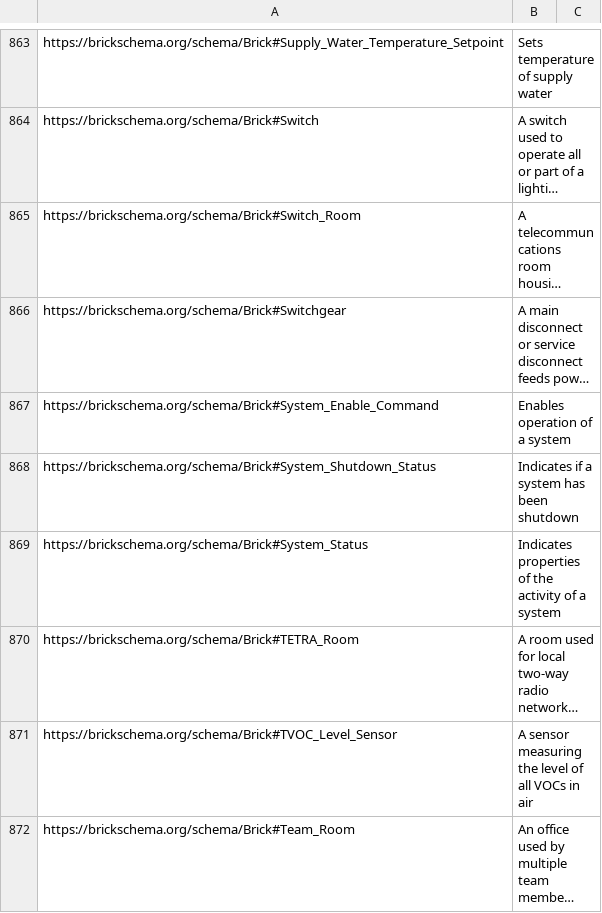
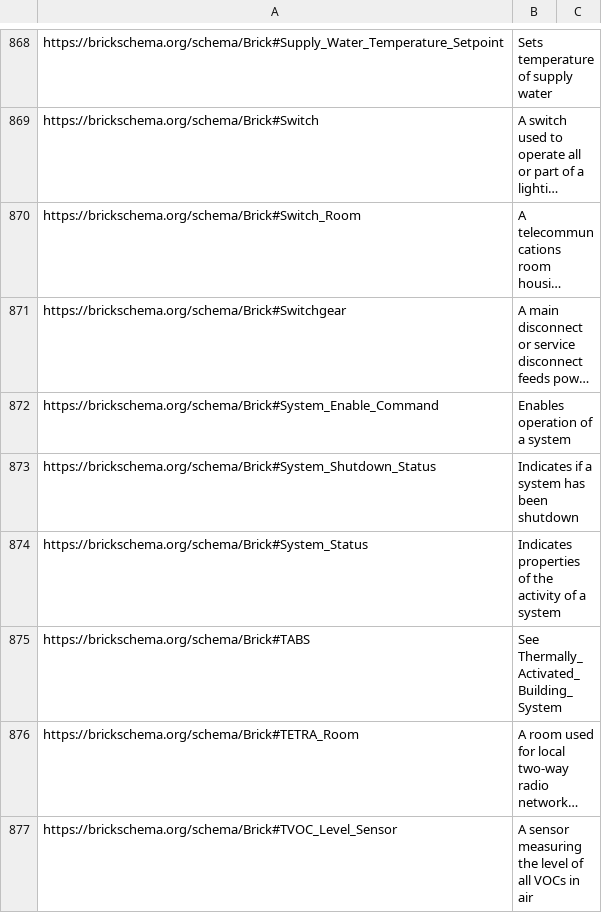
Before and after one commit to BrickSchema/Brick, a CSV file: bricksrc/definitions.csv, drawn as a sheet; only a part is shown, gaps mark what is left out; the shorter side is filled out with more unchanged rows; long unchanged cells end in …; the diff covers the shown part only; the diff names each change by its address in the sheet, - before the commit and + after, or states it on an @@ line.

Commit message:
added radiant system termianl unit classes

```diff
--- a/bricksrc/definitions.csv
+++ b/bricksrc/definitions.csv
+row 875: https://brickschema.org/schema/Brick#TABS | See Thermally_Activated_Building_System
```
Also changed, not shown: 6 added rows elsewhere in this file, 1 other file.
